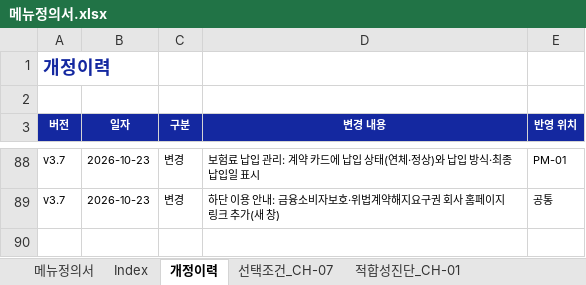
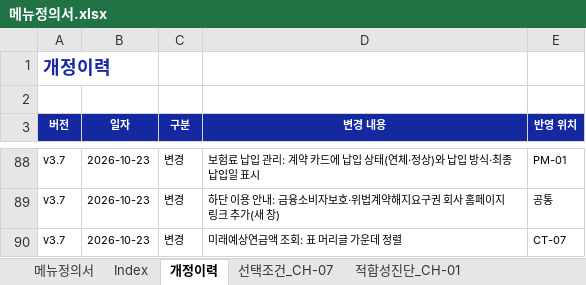
Before and after one commit to jongho-han/one-channel_v2, an Excel workbook: docs/메뉴정의서.xlsx, sheet 개정이력, drawn as a sheet; only a part is shown, gaps mark what is left out; values as stored, in another font and other column widths than the file's, no borders; the diff names each change by its address in the sheet, - before the commit and + after, or states it on an @@ line.

```diff
--- a/docs/메뉴정의서.xlsx (sheet 개정이력)
+++ b/docs/메뉴정의서.xlsx (sheet 개정이력)
+row 90: v3.7 | 2026-10-23 | 변경 | 미래예상연금액 조회: 표 머리글 가운데 정렬 | CT-07
```
Also changed, not shown: sheet 메뉴정의서, 8 other files.
